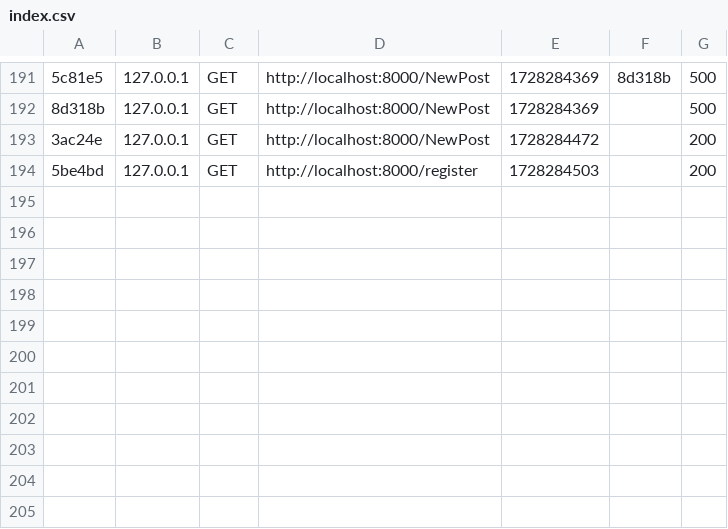
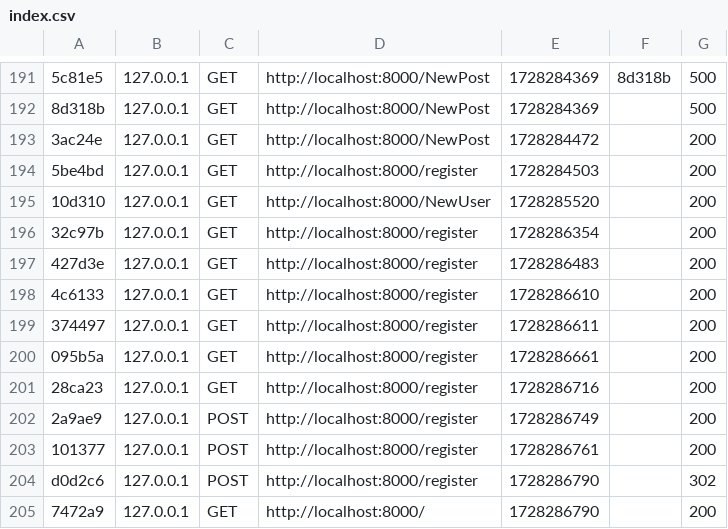
Before and after one commit to Rommel05/Blog, a CSV file: blogSymfony/var/cache/dev/profiler/index.csv, drawn as a sheet; only a part is shown, gaps mark what is left out; the diff names each change by its address in the sheet, - before the commit and + after, or states it on an @@ line.

```diff
--- a/blogSymfony/var/cache/dev/profiler/index.csv
+++ b/blogSymfony/var/cache/dev/profiler/index.csv
+row 195: 10d310 | 127.0.0.1 | GET | http://localhost:8000/NewUser | 1728285520 |  | 200
+row 196: 32c97b | 127.0.0.1 | GET | http://localhost:8000/register | 1728286354 |  | 200
+row 197: 427d3e | 127.0.0.1 | GET | http://localhost:8000/register | 1728286483 |  | 200
+row 198: 4c6133 | 127.0.0.1 | GET | http://localhost:8000/register | 1728286610 |  | 200
+row 199: 374497 | 127.0.0.1 | GET | http://localhost:8000/register | 1728286611 |  | 200
+row 200: 095b5a | 127.0.0.1 | GET | http://localhost:8000/register | 1728286661 |  | 200
+row 201: 28ca23 | 127.0.0.1 | GET | http://localhost:8000/register | 1728286716 |  | 200
+row 202: 2a9ae9 | 127.0.0.1 | POST | http://localhost:8000/register | 1728286749 |  | 200
+row 203: 101377 | 127.0.0.1 | POST | http://localhost:8000/register | 1728286761 |  | 200
+row 204: d0d2c6 | 127.0.0.1 | POST | http://localhost:8000/register | 1728286790 |  | 302
+row 205: 7472a9 | 127.0.0.1 | GET | http://localhost:8000/ | 1728286790 |  | 200
```
Also changed, not shown: 15 other files.
